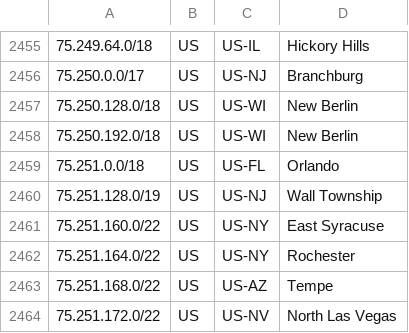
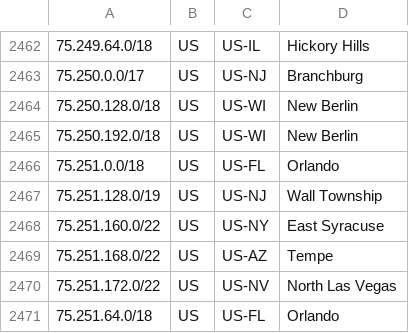
Before and after one commit to Verizon/verizon-geofeed, a CSV file: feed.csv, drawn as a sheet; only a part is shown, gaps mark what is left out; the shorter side is filled out with more unchanged rows; removed rows and columns are numbered as before the commit, all else as after; the diff covers the shown part only; the diff names each change by its address in the sheet, - before the commit and + after, or states it on an @@ line.

Commit message:
Update 20250701

```diff
--- a/feed.csv
+++ b/feed.csv
-row 2462: 75.251.164.0/22 | US | US-NY | Rochester
```
Also changed, not shown: 19 added rows and 10 removed rows elsewhere in this file.
